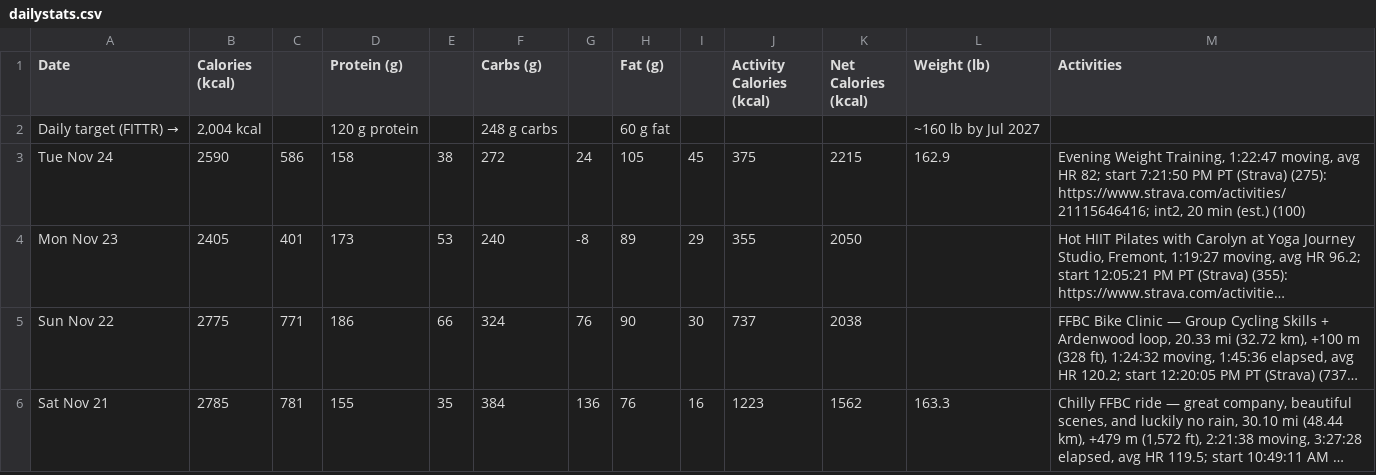
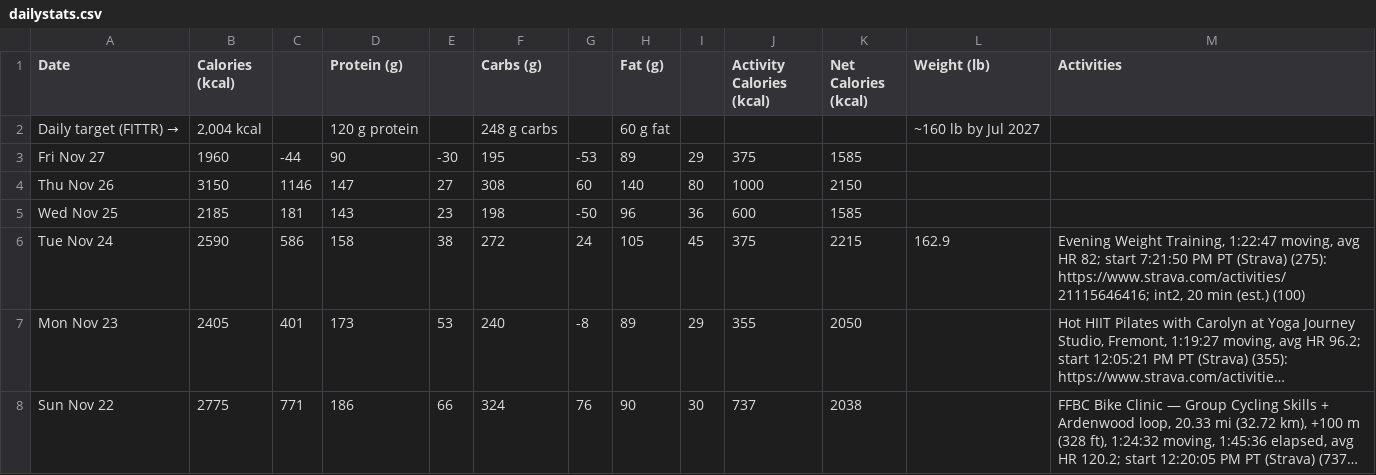
Before and after one commit to ravidev/fitness-dashboard, a CSV file: data/dailystats.csv, drawn as a sheet; only a part is shown; the shorter side is filled out with more unchanged rows; long unchanged cells end in …; the diff names each change by its address in the sheet, - before the commit and + after, or states it on an @@ line.

```diff
--- a/data/dailystats.csv
+++ b/data/dailystats.csv
+row 3: Fri Nov 27 | 1960 | -44 | 90 | -30 | 195 | -53 | 89 | 29 | 375 | 1585
+row 4: Thu Nov 26 | 3150 | 1146 | 147 | 27 | 308 | 60 | 140 | 80 | 1000 | 2150
+row 5: Wed Nov 25 | 2185 | 181 | 143 | 23 | 198 | -50 | 96 | 36 | 600 | 1585
```
Also changed, not shown: data/foodlog.csv, data/naps.csv, 3 other files.
